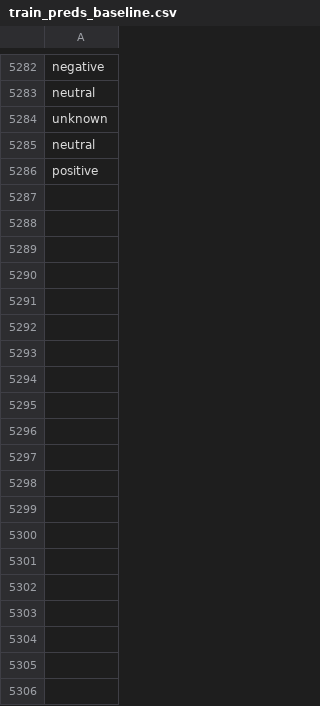
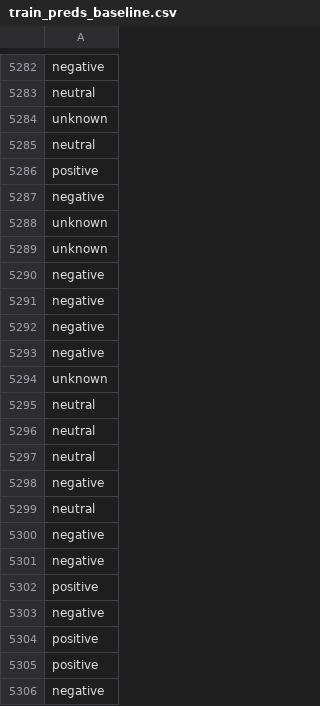
Before and after one commit to jonathand94/xcs224u_project_financial_sentiment, a CSV file: train_preds_baseline.csv, drawn as a sheet; only a part is shown, gaps mark what is left out; the diff covers the shown part only.

Commit message:
Add train_preds_baseline.csv in iteration 5400

```diff
--- a/train_preds_baseline.csv
+++ b/train_preds_baseline.csv
@@ -5286 +5286,21 @@ neutral
 positive
+negative
+unknown
+unknown
+negative
+negative
+negative
+negative
+unknown
+neutral
+neutral
+neutral
+negative
+neutral
+negative
+negative
+positive
+negative
+positive
+positive
+negative
```
Also changed, not shown: 130 added rows elsewhere in this file.
